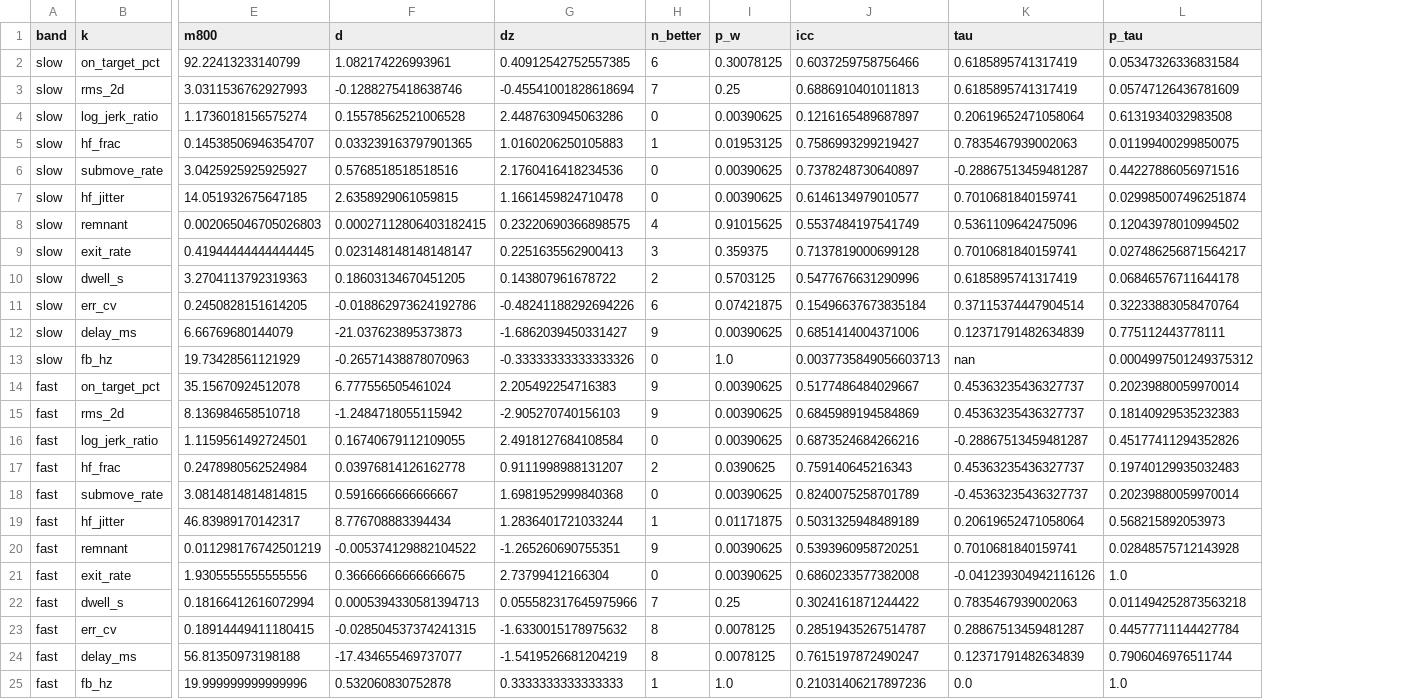
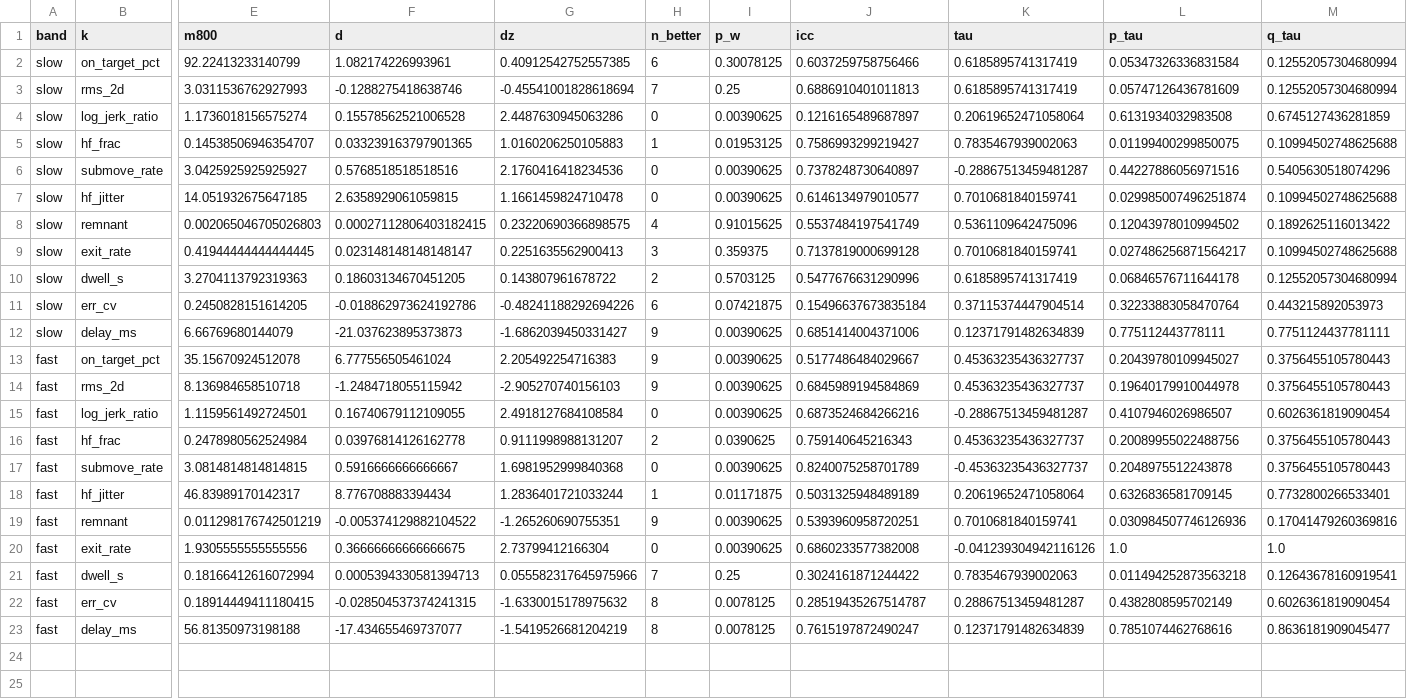
Before and after one commit to Sugurithm/TrackingExperiment, a CSV file: analysis_out/20261022/perf_coordination/perf_summary.csv, drawn as a sheet; only a part is shown, gaps mark what is left out; removed rows and columns are numbered as before the commit, all else as after; rows hold the shown columns only; the diff names each change by its address in the sheet, - before the commit and + after, or states it on an @@ line.

```diff
--- a/analysis_out/20261022/perf_coordination/perf_summary.csv
+++ b/analysis_out/20261022/perf_coordination/perf_summary.csv
+column M (q_tau), rows 2-23: 0.12552057304680994 | 0.12552057304680994 | 0.6745127436281859 | 0.10994502748625688 | 0.5405630518074296 | 0.10994502748625688 | 0.1892625116013422 | 0.10994502748625688 | 0.12552057304680994 | 0.443215892053973 | 0.7751124437781111 | 0.3756455105780443 | 0.3756455105780443 | 0.6026361819090454 | 0.3756455105780443 | 0.3756455105780443 | 0.7732800266533401 | 0.17041479260369816 | 1.0 | 0.12643678160919541 | 0.6026361819090454 | 0.8636181909045477
-row 13: slow | fb_hz | 19.73428561121929 | -0.26571438878070963 | -0.33333333333333326 | 0 | 1.0 | 0.0037735849056603713 | nan | 0.0004997501249375312
-L13 (p_tau): 0.20239880059970014
+L13 (p_tau): 0.20439780109945027
-L14 (p_tau): 0.18140929535232383
+L14 (p_tau): 0.19640179910044978
-L15 (p_tau): 0.45177411294352826
+L15 (p_tau): 0.4107946026986507
-L16 (p_tau): 0.19740129935032483
+L16 (p_tau): 0.20089955022488756
-L17 (p_tau): 0.20239880059970014
+L17 (p_tau): 0.2048975512243878
-L18 (p_tau): 0.568215892053973
+L18 (p_tau): 0.6326836581709145
-L19 (p_tau): 0.02848575712143928
+L19 (p_tau): 0.030984507746126936
-L22 (p_tau): 0.44577711144427784
+L22 (p_tau): 0.4382808595702149
-L23 (p_tau): 0.7906046976511744
+L23 (p_tau): 0.7851074462768616
-row 25: fast | fb_hz | 19.999999999999996 | 0.532060830752878 | 0.3333333333333333 | 1 | 1.0 | 0.21031406217897236 | 0.0 | 1.0
```
Also changed, not shown: 17 other files.
